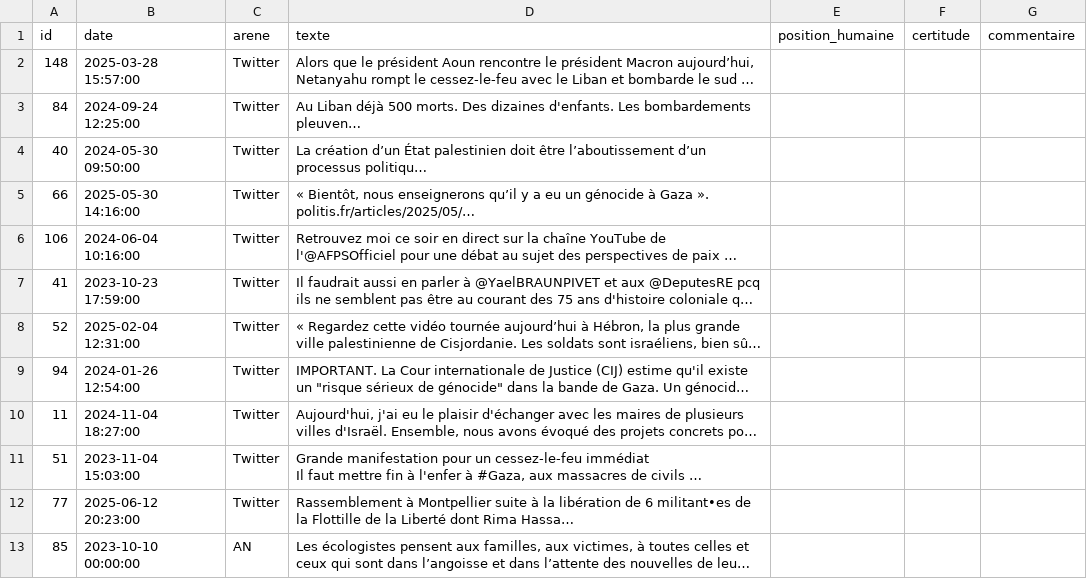
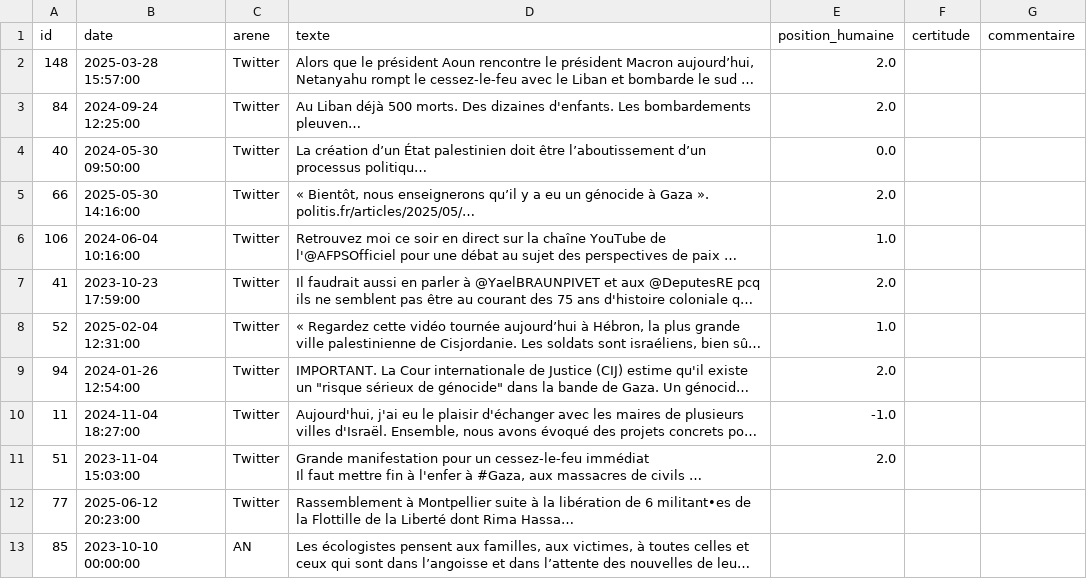
Before and after one commit to SamiNakibETU/Analyse_discursive_depute_fr_sur_conflit_Israelo_Palestinien, a CSV file: data/validation/grille_annotation.csv, drawn as a sheet; only a part is shown; long unchanged cells end in …; the diff names each change by its address in the sheet, - before the commit and + after, or states it on an @@ line.

Commit message:
Validation humaine : dix premiers textes annotés

```diff
--- a/data/validation/grille_annotation.csv
+++ b/data/validation/grille_annotation.csv
-E2:E3 (position_humaine): (empty)
+E2:E3 (position_humaine): 2.0
-E4 (position_humaine): (empty)
+E4 (position_humaine): 0.0
-E5 (position_humaine): (empty)
+E5 (position_humaine): 2.0
-E6 (position_humaine): (empty)
+E6 (position_humaine): 1.0
-E7 (position_humaine): (empty)
+E7 (position_humaine): 2.0
-E8 (position_humaine): (empty)
+E8 (position_humaine): 1.0
-E9 (position_humaine): (empty)
+E9 (position_humaine): 2.0
-E10 (position_humaine): (empty)
+E10 (position_humaine): -1.0
-E11 (position_humaine): (empty)
+E11 (position_humaine): 2.0
```
